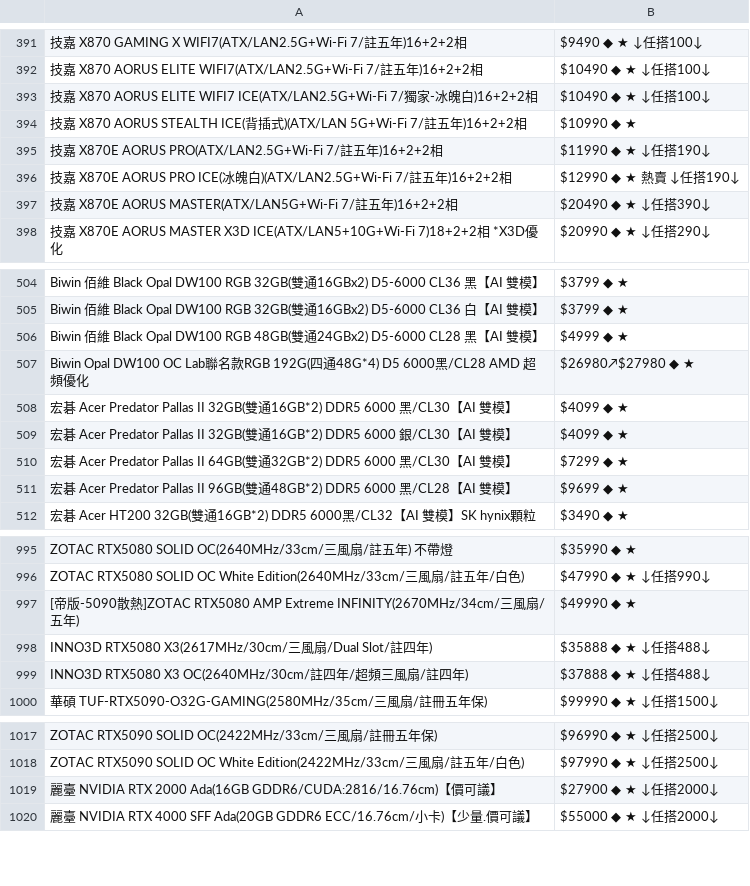
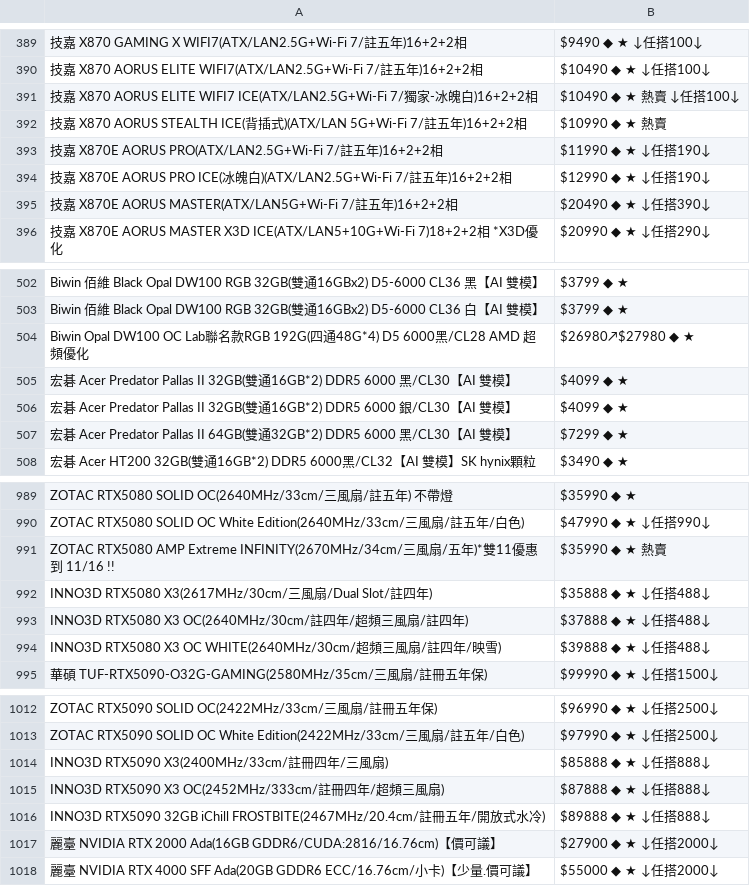
Before and after one commit to suouwang/ops_mid, a CSV file: api.csv, drawn as a sheet; only a part is shown, gaps mark what is left out; removed rows and columns are numbered as before the commit, all else as after; the diff covers the shown part only; the diff names each change by its address in the sheet, - before the commit and + after, or states it on an @@ line.

```diff
--- a/api.csv
+++ b/api.csv
-B391: $10490 ◆ ★ ↓任搭100↓
+B391: $10490 ◆ ★ 熱賣 ↓任搭100↓
-B392: $10990 ◆ ★
+B392: $10990 ◆ ★ 熱賣
-B394: $12990 ◆ ★ 熱賣 ↓任搭190↓
+B394: $12990 ◆ ★ ↓任搭190↓
-row 506: Biwin 佰維 Black Opal DW100 RGB 48GB(雙通24GBx2) D5-6000 CL28 黑【AI 雙模】 | $4999 ◆ ★
-row 511: 宏碁 Acer Predator Pallas II 96GB(雙通48GB*2) DDR5 6000 黑/CL28【AI 雙模】 | $9699 ◆ ★
-row 997: [帝版-5090散熱]ZOTAC RTX5080 AMP Extreme INFINITY(2670MHz/34cm/三風扇/五年) | $49990 ◆ ★
+row 991: ZOTAC RTX5080 AMP Extreme INFINITY(2670MHz/34cm/三風扇/五年)*雙11優惠到 11/16 !! | $35990 ◆ ★ 熱賣
+row 994: INNO3D RTX5080 X3 OC WHITE(2640MHz/30cm/超頻三風扇/註四年/映雪) | $39888 ◆ ★ ↓任搭488↓
+row 1014: INNO3D RTX5090 X3(2400MHz/33cm/註冊四年/三風扇) | $85888 ◆ ★ ↓任搭888↓
+row 1015: INNO3D RTX5090 X3 OC(2452MHz/333cm/註冊四年/超頻三風扇) | $87888 ◆ ★ ↓任搭888↓
+row 1016: INNO3D RTX5090 32GB iChill FROSTBITE(2467MHz/20.4cm/註冊五年/開放式水冷) | $89888 ◆ ★ ↓任搭888↓
```
Also changed, not shown: 1 added row, 4 removed rows and 5 edited cells elsewhere in this file, 1 other file.
